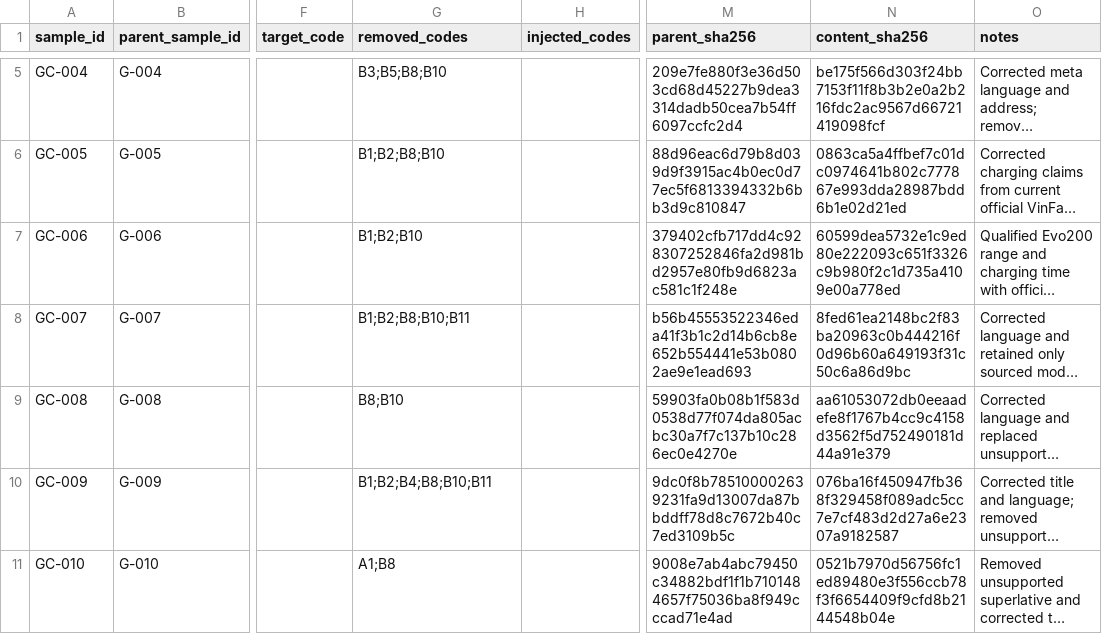
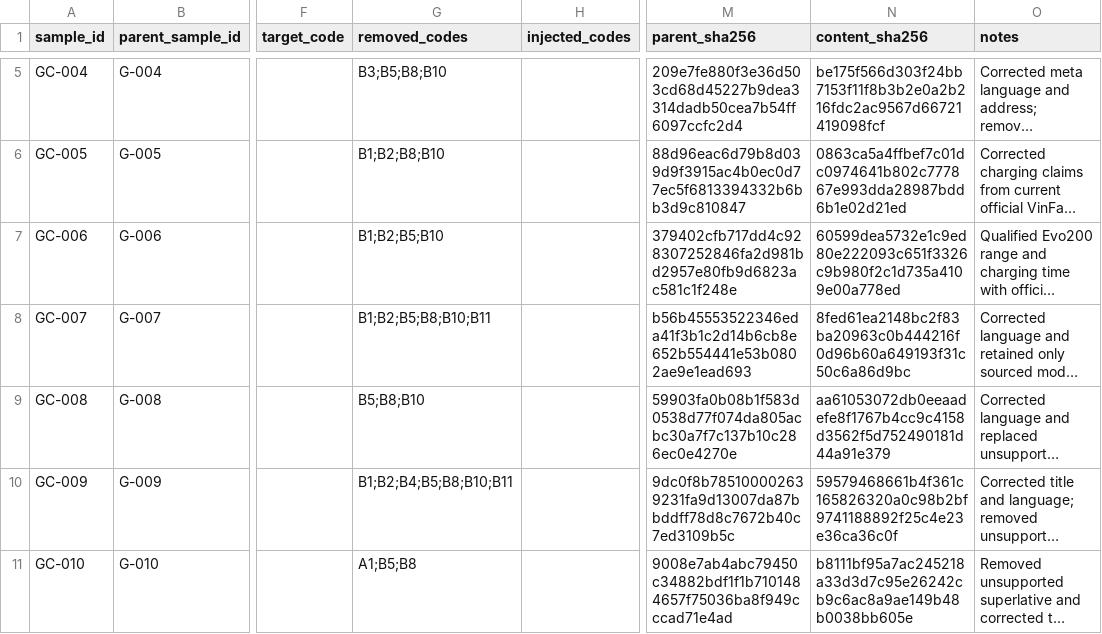
Before and after one commit to hoang1412003/drupal-multiagent-seo, a CSV file: docs/functional-tests/gold-corrected-labels.csv, drawn as a sheet; only a part is shown, gaps mark what is left out; long unchanged cells end in …; the diff names each change by its address in the sheet, - before the commit and + after, or states it on an @@ line.

Commit message:
data: fix corrected gold review findings

```diff
--- a/docs/functional-tests/gold-corrected-labels.csv
+++ b/docs/functional-tests/gold-corrected-labels.csv
-G7 (removed_codes): B1;B2;B10
+G7 (removed_codes): B1;B2;B5;B10
-G8 (removed_codes): B1;B2;B8;B10;B11
+G8 (removed_codes): B1;B2;B5;B8;B10;B11
-G9 (removed_codes): B8;B10
+G9 (removed_codes): B5;B8;B10
-G10 (removed_codes): B1;B2;B4;B8;B10;B11
+G10 (removed_codes): B1;B2;B4;B5;B8;B10;B11
-N10 (content_sha256): 076ba16f450947fb368f329458f089adc5cc7e7cf483d2d27a6e2307a9182587
+N10 (content_sha256): 59579468661b4f361c165826320a0c98b2bf9741188892f25c4e23e36ca36c0f
-G11 (removed_codes): A1;B8
+G11 (removed_codes): A1;B5;B8
-N11 (content_sha256): 0521b7970d56756fc1ed89480e3f556ccb78f3f6654409f9cfd8b2144548b04e
+N11 (content_sha256): b8111bf95a7ac245218a33d3d7c95e26242cb9c6ac8a9ae149b48b0038bb605e
```
Also changed, not shown: 3 other files.
